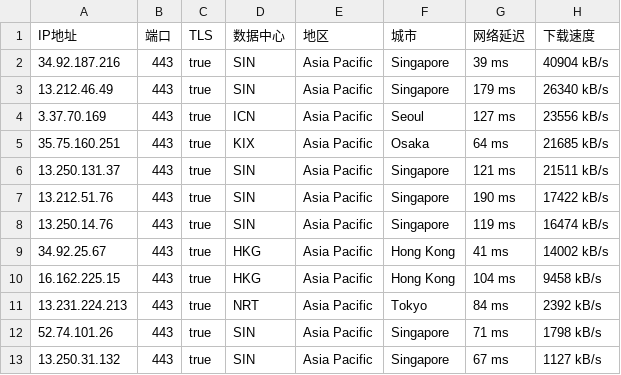
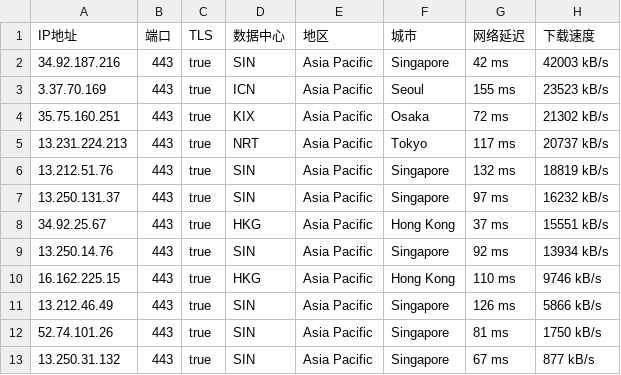
Before and after one commit to mountain787/Lunch-Bag-ip, a CSV file: proxyip.csv, drawn as a sheet.

Commit message:
2025-07-29 21:45:20

```diff
--- a/proxyip.csv
+++ b/proxyip.csv
@@ -1,13 +1,13 @@
 IP地址,端口,TLS,数据中心,地区,城市,网络延迟,下载速度
-34.92.187.216,443,true,SIN,Asia Pacific,Singapore,39 ms,40904 kB/s
-13.212.46.49,443,true,SIN,Asia Pacific,Singapore,179 ms,26340 kB/s
-3.37.70.169,443,true,ICN,Asia Pacific,Seoul,127 ms,23556 kB/s
-35.75.160.251,443,true,KIX,Asia Pacific,Osaka,64 ms,21685 kB/s
-13.250.131.37,443,true,SIN,Asia Pacific,Singapore,121 ms,21511 kB/s
-13.212.51.76,443,true,SIN,Asia Pacific,Singapore,190 ms,17422 kB/s
-13.250.14.76,443,true,SIN,Asia Pacific,Singapore,119 ms,16474 kB/s
-34.92.25.67,443,true,HKG,Asia Pacific,Hong Kong,41 ms,14002 kB/s
-16.162.225.15,443,true,HKG,Asia Pacific,Hong Kong,104 ms,9458 kB/s
-13.231.224.213,443,true,NRT,Asia Pacific,Tokyo,84 ms,2392 kB/s
-52.74.101.26,443,true,SIN,Asia Pacific,Singapore,71 ms,1798 kB/s
-13.250.31.132,443,true,SIN,Asia Pacific,Singapore,67 ms,1127 kB/s
+34.92.187.216,443,true,SIN,Asia Pacific,Singapore,42 ms,42003 kB/s
+3.37.70.169,443,true,ICN,Asia Pacific,Seoul,155 ms,23523 kB/s
+35.75.160.251,443,true,KIX,Asia Pacific,Osaka,72 ms,21302 kB/s
+13.231.224.213,443,true,NRT,Asia Pacific,Tokyo,117 ms,20737 kB/s
+13.212.51.76,443,true,SIN,Asia Pacific,Singapore,132 ms,18819 kB/s
+13.250.131.37,443,true,SIN,Asia Pacific,Singapore,97 ms,16232 kB/s
+34.92.25.67,443,true,HKG,Asia Pacific,Hong Kong,37 ms,15551 kB/s
+13.250.14.76,443,true,SIN,Asia Pacific,Singapore,92 ms,13934 kB/s
+16.162.225.15,443,true,HKG,Asia Pacific,Hong Kong,110 ms,9746 kB/s
+13.212.46.49,443,true,SIN,Asia Pacific,Singapore,126 ms,5866 kB/s
+52.74.101.26,443,true,SIN,Asia Pacific,Singapore,81 ms,1750 kB/s
+13.250.31.132,443,true,SIN,Asia Pacific,Singapore,67 ms,877 kB/s
```
